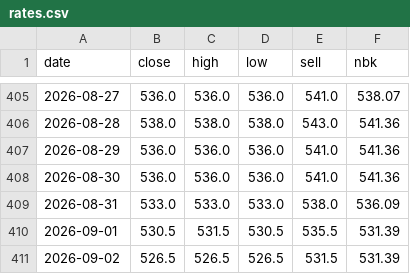
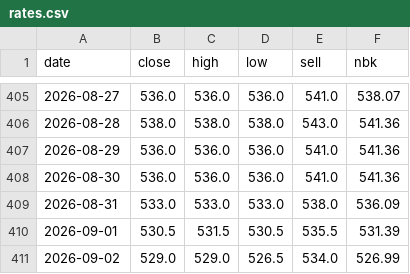
Before and after one commit to saiganym/eur-kzt-watch, a CSV file: data/rates.csv, drawn as a sheet; only a part is shown, gaps mark what is left out.

```diff
--- a/data/rates.csv
+++ b/data/rates.csv
@@ -410,2 +410,2 @@ date,close,high,low,sell,nbk
 2026-09-01,530.5,531.5,530.5,535.5,531.39
-2026-09-02,526.5,526.5,526.5,531.5,531.39
+2026-09-02,529.0,529.0,526.5,534.0,526.99
```
Also changed, not shown: 3 other files.
